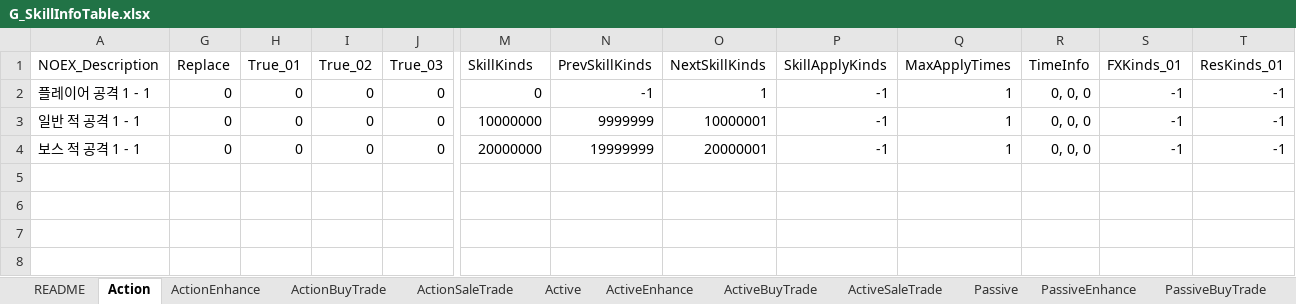
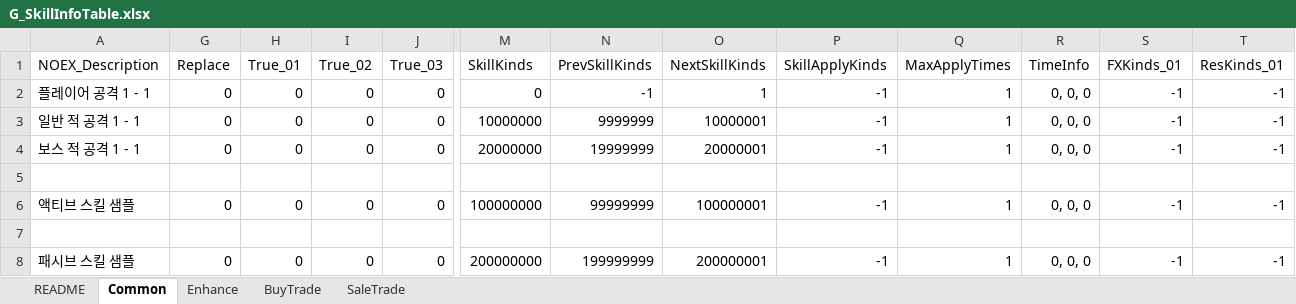
Before and after one commit to devmodle/0300000001.module_unitypackages, an Excel workbook: Templates/Tables/SkillInfo/G_SkillInfoTable.xlsx, sheet Common, drawn as a sheet; only a part is shown, gaps mark what is left out; values as stored, in another font and other column widths than the file's, no borders; charts and pictures not drawn; rows hold the shown columns only; the diff names each change by its address in the sheet, - before the commit and + after, or states it on an @@ line.

```diff
--- a/Templates/Tables/SkillInfo/G_SkillInfoTable.xlsx (sheet Common)
+++ b/Templates/Tables/SkillInfo/G_SkillInfoTable.xlsx (sheet Common)
-sheet tab: Action
+sheet tab: Common
-sheet tab: ActionEnhance
+sheet tab: Enhance
-sheet tab: ActionBuyTrade
+sheet tab: BuyTrade
-sheet tab: ActionSaleTrade
+sheet tab: SaleTrade
-sheet tab: Active
-sheet tab: ActiveEnhance
-sheet tab: ActiveBuyTrade
-sheet tab: ActiveSaleTrade
-sheet tab: Passive
-sheet tab: PassiveEnhance
-sheet tab: PassiveBuyTrade
+row 5: (empty)
+row 6: 액티브 스킬 샘플 | 0 | 0 | 0 | 0 | 100000000 | 99999999 | 100000001 | -1 | 1 | 0, 0, 0 | -1 | -1
+row 7: (empty)
+row 8: 패시브 스킬 샘플 | 0 | 0 | 0 | 0 | 200000000 | 199999999 | 200000001 | -1 | 1 | 0, 0, 0 | -1 | -1
```
Also changed, not shown: sheet README, sheet Enhance, sheet BuyTrade, sheet SaleTrade, other sheet tabs, hidden cells, charts or pictures, Templates/Tables/AbilityInfo/G_AbilityInfoTable.xlsx, Templates/Tables/EtcInfo/G_EtcInfoTable.xlsx, 7 other files.
